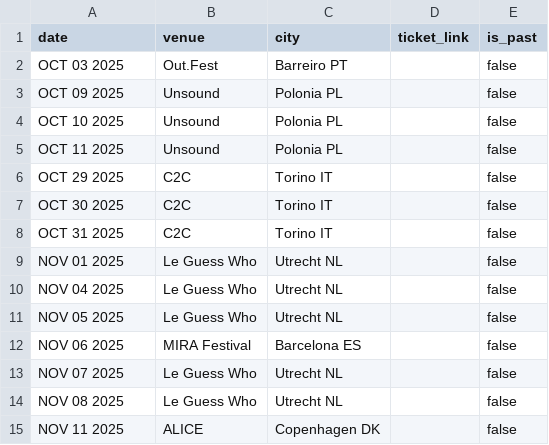
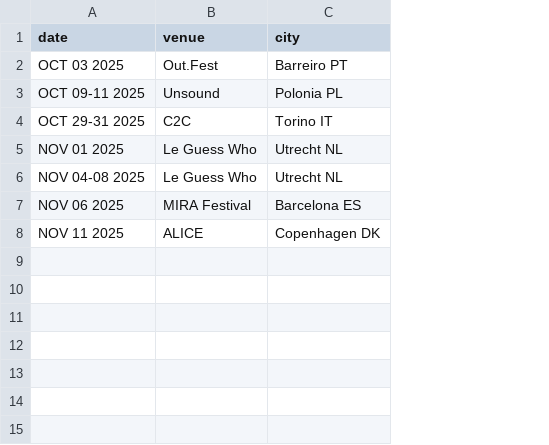
Before and after one commit to BurnedPixel/Weed420-Webpage, a CSV file: tourdates.csv, drawn as a sheet; removed rows and columns are numbered as before the commit, all else as after; the diff names each change by its address in the sheet, - before the commit and + after, or states it on an @@ line.

Commit message:
[fix] Cleanup: remove pictures, update Spotify link, simplify tour dates CSV, update AGENTS and SITE_CONTENT

```diff
--- a/tourdates.csv
+++ b/tourdates.csv
-column D (ticket_link), empty
-column E (is_past), rows 2-3: false | false; row 6: false; rows 9-10: false | false; row 12: false; row 15: false
-A3 (date): OCT 09 2025
+A3 (date): OCT 09-11 2025
-row 4: OCT 10 2025 | Unsound | Polonia PL |  | false
-row 5: OCT 11 2025 | Unsound | Polonia PL |  | false
-A4 (date): OCT 29 2025
+A4 (date): OCT 29-31 2025
-row 7: OCT 30 2025 | C2C | Torino IT |  | false
-row 8: OCT 31 2025 | C2C | Torino IT |  | false
-A6 (date): NOV 04 2025
+A6 (date): NOV 04-08 2025
-row 11: NOV 05 2025 | Le Guess Who | Utrecht NL |  | false
-row 13: NOV 07 2025 | Le Guess Who | Utrecht NL |  | false
-row 14: NOV 08 2025 | Le Guess Who | Utrecht NL |  | false
```
Also changed, not shown: 26 other files.
